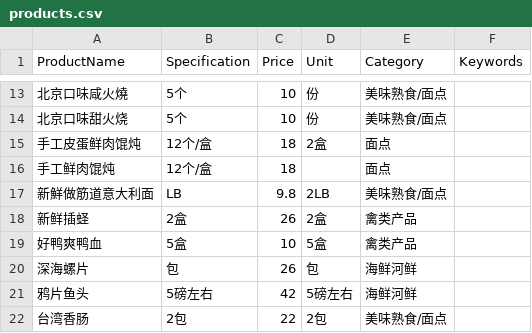
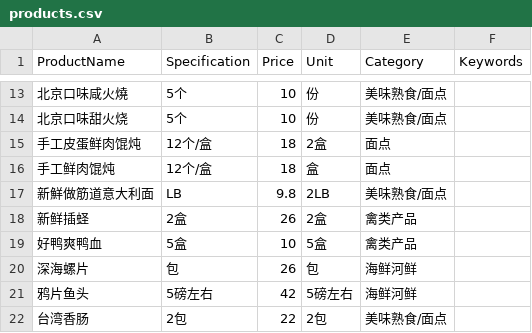
Before and after one commit to HubGoodFood/Chat-AI, a CSV file: products.csv, drawn as a sheet; only a part is shown, gaps mark what is left out.

```diff
--- a/products.csv
+++ b/products.csv
@@ -15,3 +15,3 @@
 手工皮蛋鲜肉馄炖,12个/盒,18,2盒,面点,
-手工鲜肉馄炖,12个/盒,18,,面点,
+手工鲜肉馄炖,12个/盒,18,盒,面点,
 新鮮做筋道意大利面,LB,9.8,2LB,美味熟食/面点,
```
Also changed, not shown: 4 other files.
